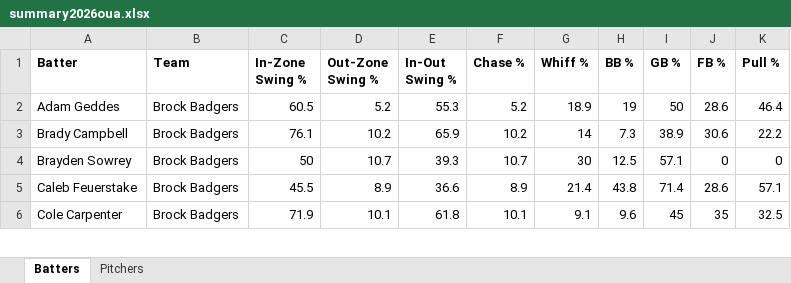
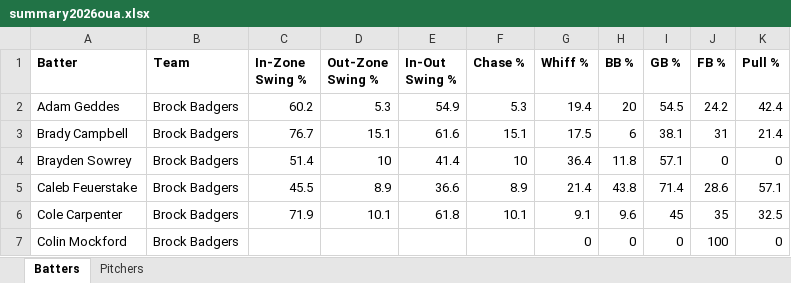
Before and after one commit to bigfishy06/data-diamond, an Excel workbook: oua/data/summary2026oua.xlsx, sheet Batters, drawn as a sheet; only a part is shown; values as stored, in another font and other column widths than the file's, no borders; table styles not drawn; the diff covers the shown part only; the diff names each change by its address in the sheet, - before the commit and + after, or states it on an @@ line.

```diff
--- a/oua/data/summary2026oua.xlsx (sheet Batters)
+++ b/oua/data/summary2026oua.xlsx (sheet Batters)
-C2 (In-Zone Swing %): 60.5
+C2 (In-Zone Swing %): 60.2
-D2 (Out-Zone Swing %): 5.2
+D2 (Out-Zone Swing %): 5.3
-E2 (In-Out Swing %): 55.3
+E2 (In-Out Swing %): 54.9
-F2 (Chase %): 5.2
+F2 (Chase %): 5.3
-G2 (Whiff %): 18.9
+G2 (Whiff %): 19.4
-H2 (BB %): 19
+H2 (BB %): 20
-I2 (GB %): 50
+I2 (GB %): 54.5
-J2 (FB %): 28.6
+J2 (FB %): 24.2
-K2 (Pull %): 46.4
+K2 (Pull %): 42.4
-C3 (In-Zone Swing %): 76.1
+C3 (In-Zone Swing %): 76.7
-D3 (Out-Zone Swing %): 10.2
+D3 (Out-Zone Swing %): 15.1
-E3 (In-Out Swing %): 65.9
+E3 (In-Out Swing %): 61.6
-F3 (Chase %): 10.2
+F3 (Chase %): 15.1
-G3 (Whiff %): 14
+G3 (Whiff %): 17.5
-H3 (BB %): 7.3
+H3 (BB %): 6
-I3 (GB %): 38.9
+I3 (GB %): 38.1
-J3 (FB %): 30.6
+J3 (FB %): 31
-K3 (Pull %): 22.2
+K3 (Pull %): 21.4
-C4 (In-Zone Swing %): 50
+C4 (In-Zone Swing %): 51.4
-D4 (Out-Zone Swing %): 10.7
+D4 (Out-Zone Swing %): 10
-E4 (In-Out Swing %): 39.3
+E4 (In-Out Swing %): 41.4
-F4 (Chase %): 10.7
+F4 (Chase %): 10
-G4 (Whiff %): 30
+G4 (Whiff %): 36.4
-H4 (BB %): 12.5
+H4 (BB %): 11.8
+row 7: Colin Mockford | Brock Badgers |  |  |  |  | 0 | 0 | 0 | 100 | 0
```
Also changed, not shown: 13 added rows, 1 removed row and 71 edited cells elsewhere in this sheet, sheet Pitchers, 4 other files.
